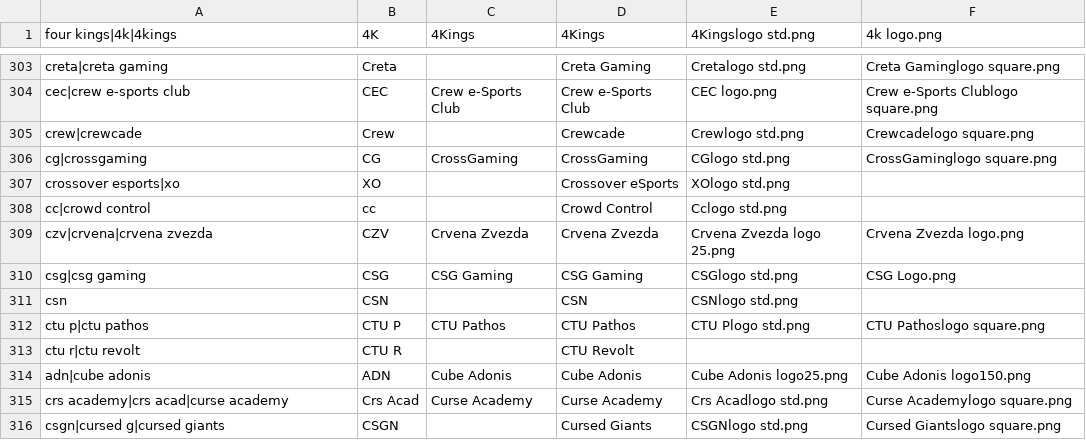
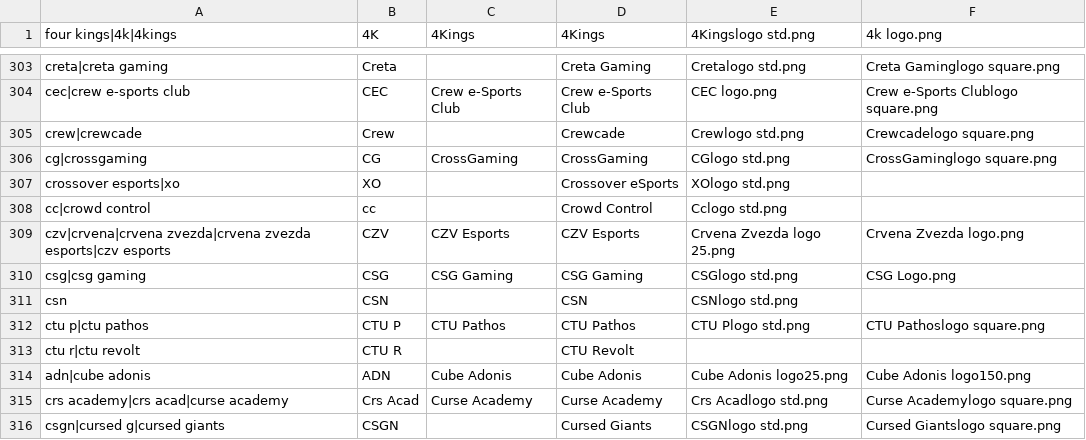
Before and after one commit to dominguesmarco/MediaWiki-TeamParserFunction, a CSV file: teams.csv, drawn as a sheet; only a part is shown, gaps mark what is left out.

Commit message:
Minor Fix

```diff
--- a/teams.csv
+++ b/teams.csv
@@ -308,3 +308,3 @@ crossover esports|xo,XO,,Crossover eSports,XOlogo std.png,
 cc|crowd control,cc,,Crowd Control,Cclogo std.png,
-czv|crvena|crvena zvezda,CZV,Crvena Zvezda,Crvena Zvezda,Crvena Zvezda logo 25.png,Crvena Zvezda logo.png
+czv|crvena|crvena zvezda|crvena zvezda esports|czv esports,CZV,CZV Esports,CZV Esports,Crvena Zvezda logo 25.png,Crvena Zvezda logo.png
 csg|csg gaming,CSG,CSG Gaming,CSG Gaming,CSGlogo std.png,CSG Logo.png
```
